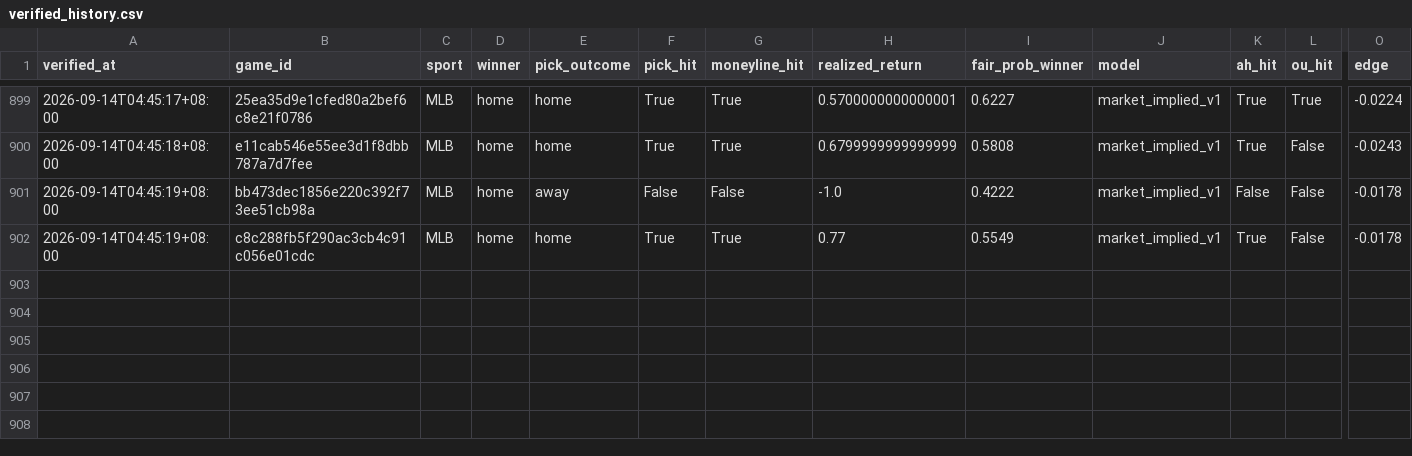
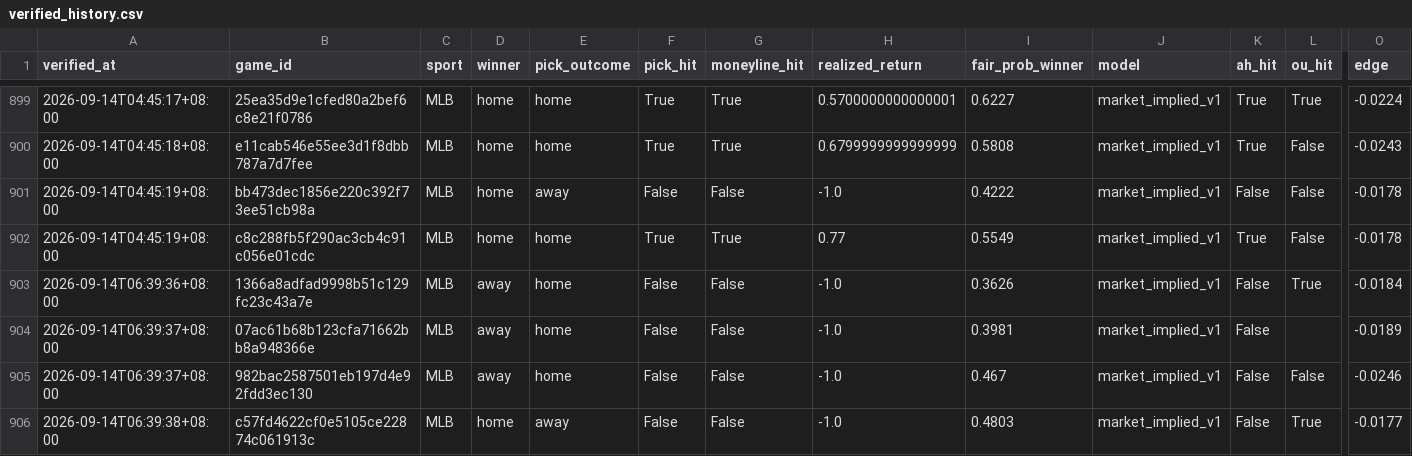
Before and after one commit to Chun427/sports-prediction-bot, a CSV file: verified_history.csv, drawn as a sheet; only a part is shown, gaps mark what is left out; rows hold the shown columns only; the diff names each change by its address in the sheet, - before the commit and + after, or states it on an @@ line.

```diff
--- a/verified_history.csv
+++ b/verified_history.csv
+row 903: 2026-09-14T06:39:36+08:00 | 1366a8adfad9998b51c129fc23c43a7e | MLB | away | home | False | False | -1.0 | 0.3626 | market_implied_v1 | False | True | -0.0184
+row 904: 2026-09-14T06:39:37+08:00 | 07ac61b68b123cfa71662bb8a948366e | MLB | away | home | False | False | -1.0 | 0.3981 | market_implied_v1 | False |  | -0.0189
+row 905: 2026-09-14T06:39:37+08:00 | 982bac2587501eb197d4e92fdd3ec130 | MLB | away | home | False | False | -1.0 | 0.467 | market_implied_v1 | False | False | -0.0246
+row 906: 2026-09-14T06:39:38+08:00 | c57fd4622cf0e5105ce22874c061913c | MLB | home | away | False | False | -1.0 | 0.4803 | market_implied_v1 | False | True | -0.0177
```
Also changed, not shown: 4 other files.
